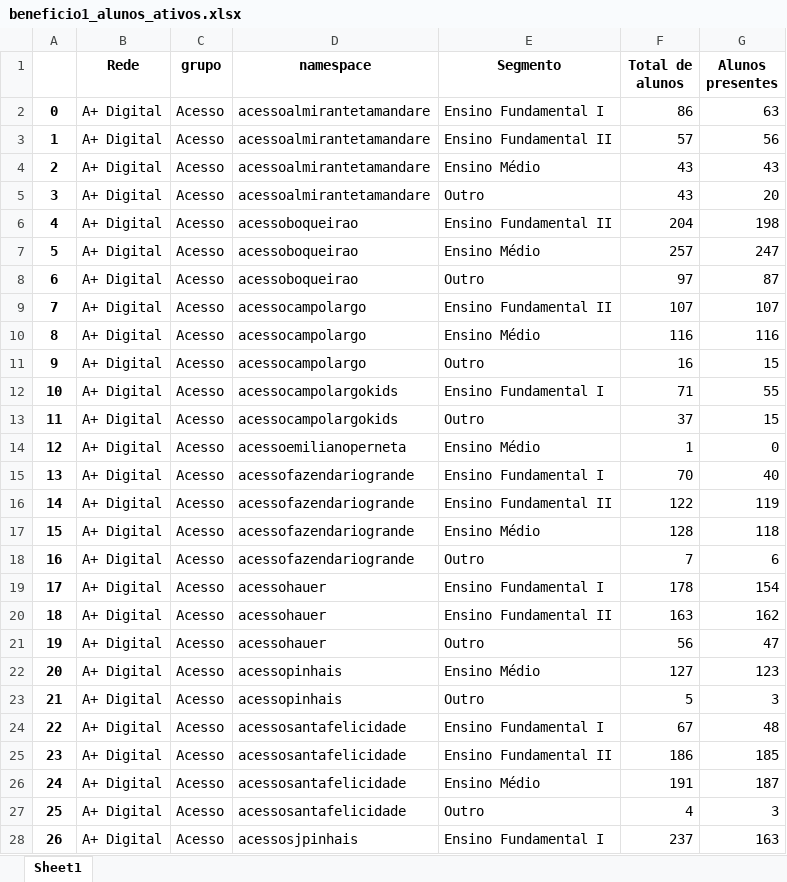
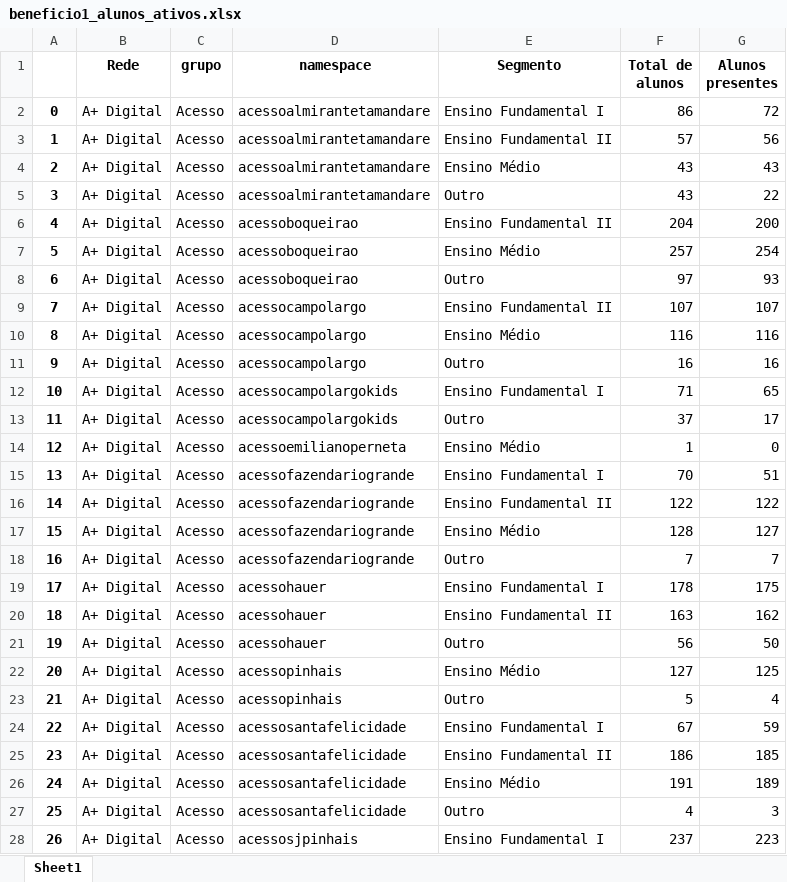
Before and after one commit to alexandre-padre/Relatorio-v0, an Excel workbook: beneficio1_alunos_ativos.xlsx, sheet Sheet1, drawn as a sheet; only a part is shown; values as stored, in another font and other column widths than the file's, no borders; the diff covers the shown part only; the diff names each change by its address in the sheet, - before the commit and + after, or states it on an @@ line.

```diff
--- a/beneficio1_alunos_ativos.xlsx (sheet Sheet1)
+++ b/beneficio1_alunos_ativos.xlsx (sheet Sheet1)
-G2 (Alunos presentes): 63
+G2 (Alunos presentes): 72
-G5 (Alunos presentes): 20
+G5 (Alunos presentes): 22
-G6 (Alunos presentes): 198
+G6 (Alunos presentes): 200
-G7 (Alunos presentes): 247
+G7 (Alunos presentes): 254
-G8 (Alunos presentes): 87
+G8 (Alunos presentes): 93
-G11 (Alunos presentes): 15
+G11 (Alunos presentes): 16
-G12 (Alunos presentes): 55
+G12 (Alunos presentes): 65
-G13 (Alunos presentes): 15
+G13 (Alunos presentes): 17
-G15 (Alunos presentes): 40
+G15 (Alunos presentes): 51
-G16 (Alunos presentes): 119
+G16 (Alunos presentes): 122
-G17 (Alunos presentes): 118
+G17 (Alunos presentes): 127
-G18 (Alunos presentes): 6
+G18 (Alunos presentes): 7
-G19 (Alunos presentes): 154
+G19 (Alunos presentes): 175
-G21 (Alunos presentes): 47
+G21 (Alunos presentes): 50
-G22 (Alunos presentes): 123
+G22 (Alunos presentes): 125
-G23 (Alunos presentes): 3
+G23 (Alunos presentes): 4
-G24 (Alunos presentes): 48
+G24 (Alunos presentes): 59
-G26 (Alunos presentes): 187
+G26 (Alunos presentes): 189
-G28 (Alunos presentes): 163
+G28 (Alunos presentes): 223
```
Also changed, not shown: 536 edited cells elsewhere in this sheet, beneficios_qbr2.xlsx, beneficios_qbr_normalizado3.xlsx, 13 other files.
